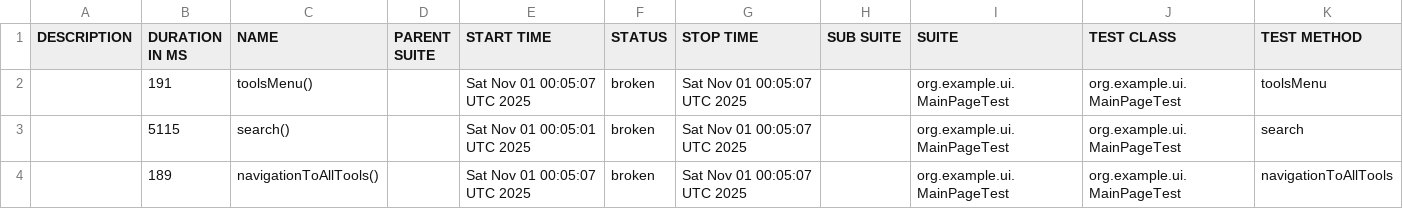
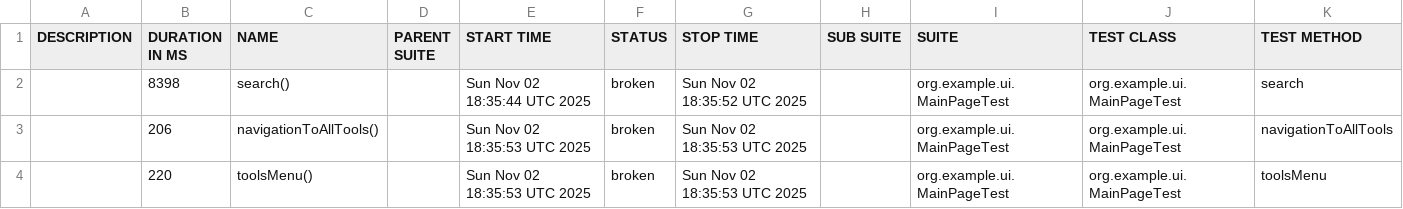
Before and after one commit to RodionYeremeiev/demo_taf_ui_api, a CSV file: ui-tests/data/suites.csv, drawn as a sheet.

```diff
--- a/ui-tests/data/suites.csv
+++ b/ui-tests/data/suites.csv
@@ -1,4 +1,4 @@
 "DESCRIPTION","DURATION IN MS","NAME","PARENT SUITE","START TIME","STATUS","STOP TIME","SUB SUITE","SUITE","TEST CLASS","TEST METHOD"
-"","191","toolsMenu()","","Sat Nov 01 00:05:07 UTC 2025","broken","Sat Nov 01 00:05:07 UTC 2025","","org.example.ui.MainPageTest","org.example.ui.MainPageTest","toolsMenu"
-"","5115","search()","","Sat Nov 01 00:05:01 UTC 2025","broken","Sat Nov 01 00:05:07 UTC 2025","","org.example.ui.MainPageTest","org.example.ui.MainPageTest","search"
-"","189","navigationToAllTools()","","Sat Nov 01 00:05:07 UTC 2025","broken","Sat Nov 01 00:05:07 UTC 2025","","org.example.ui.MainPageTest","org.example.ui.MainPageTest","navigationToAllTools"
+"","8398","search()","","Sun Nov 02 18:35:44 UTC 2025","broken","Sun Nov 02 18:35:52 UTC 2025","","org.example.ui.MainPageTest","org.example.ui.MainPageTest","search"
+"","206","navigationToAllTools()","","Sun Nov 02 18:35:53 UTC 2025","broken","Sun Nov 02 18:35:53 UTC 2025","","org.example.ui.MainPageTest","org.example.ui.MainPageTest","navigationToAllTools"
+"","220","toolsMenu()","","Sun Nov 02 18:35:53 UTC 2025","broken","Sun Nov 02 18:35:53 UTC 2025","","org.example.ui.MainPageTest","org.example.ui.MainPageTest","toolsMenu"
```
Also changed, not shown: 22 other files.
